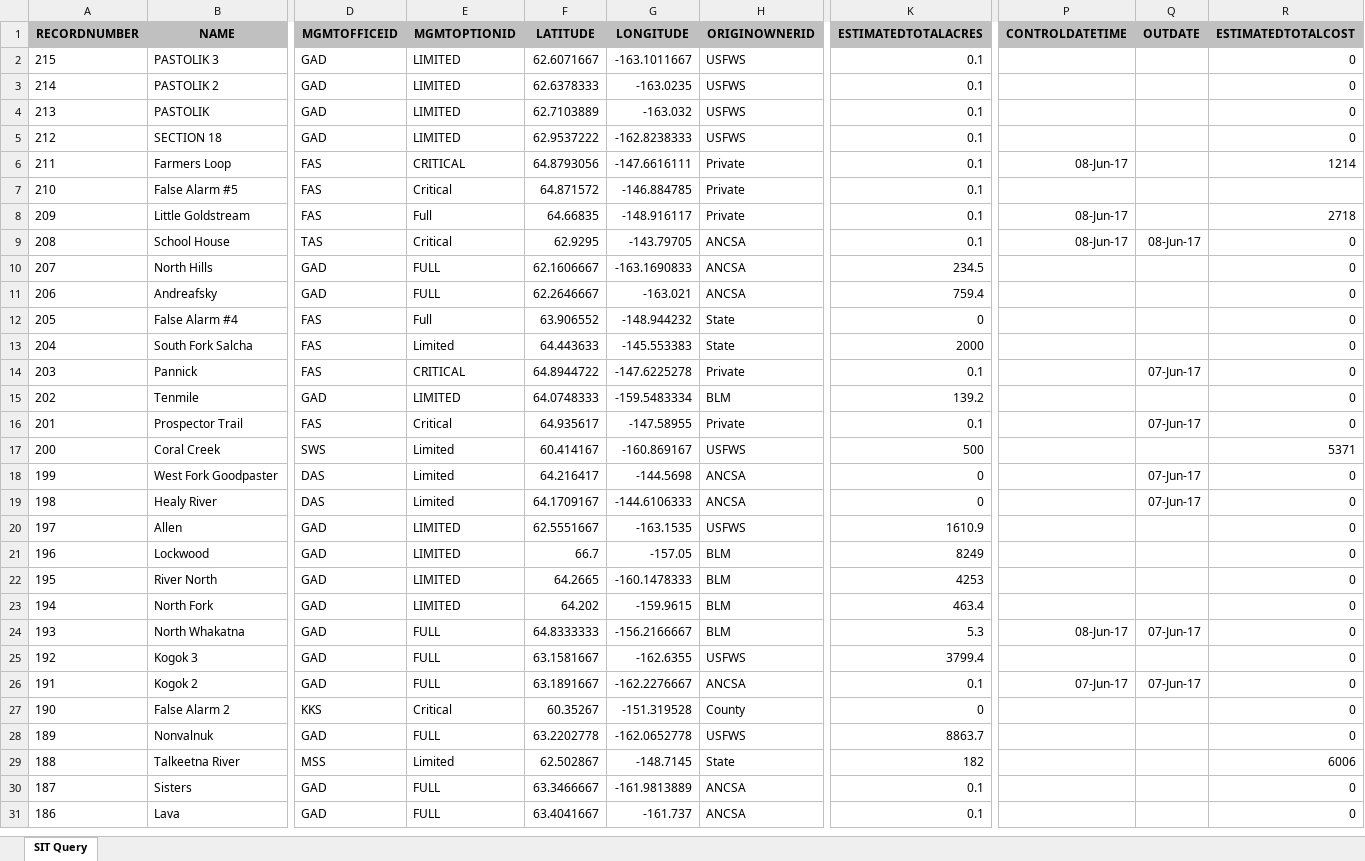
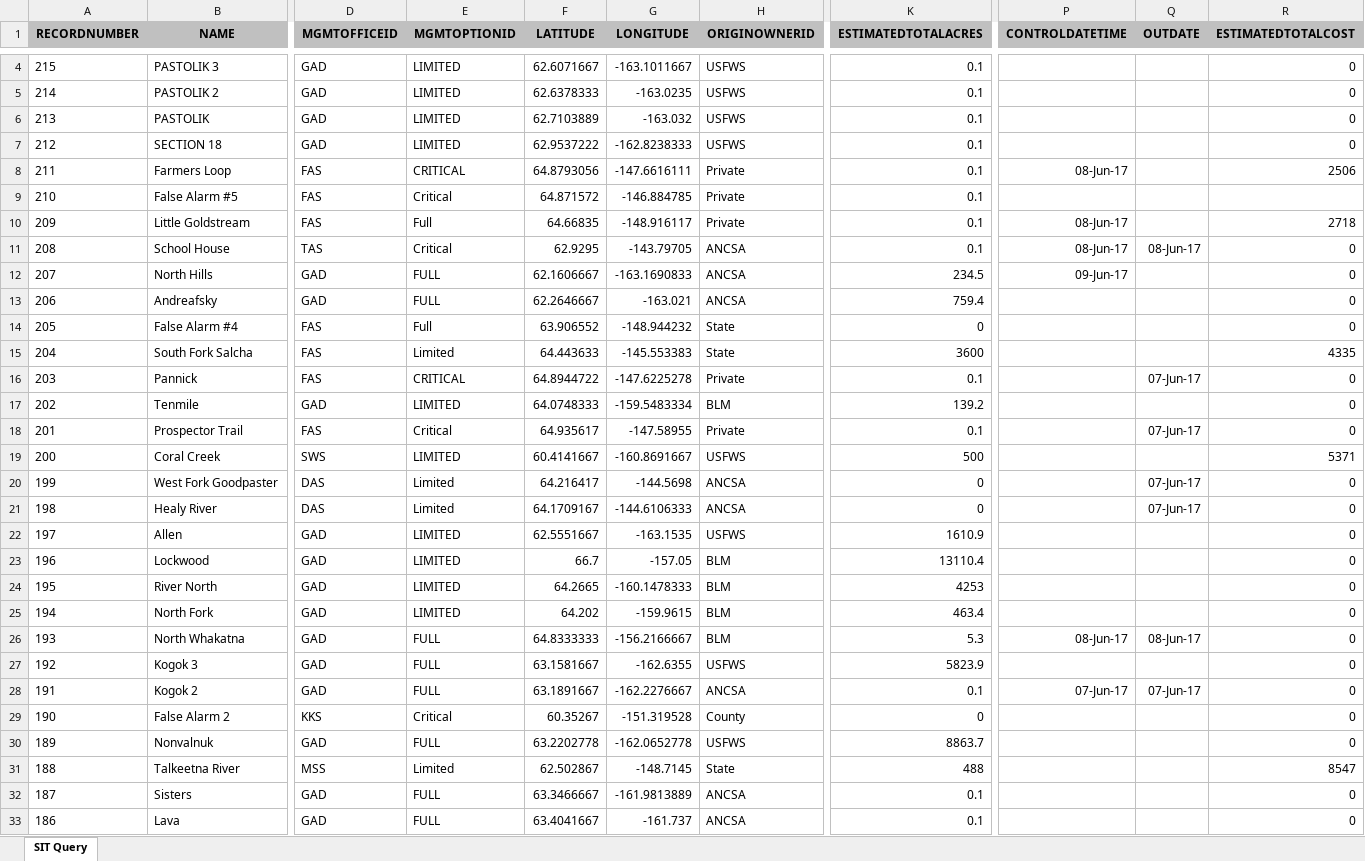
Before and after one commit to benmatheson/fire, an Excel workbook: query.xlsx, sheet SIT Query, drawn as a sheet; only a part is shown, gaps mark what is left out; values as stored, in another font and other column widths than the file's, no borders; addresses are those after the commit; the diff covers the shown part only; the diff names each change by its address in the sheet, - before the commit and + after, or states it on an @@ line.

```diff
--- a/query.xlsx (sheet SIT Query)
+++ b/query.xlsx (sheet SIT Query)
-R8 (ESTIMATEDTOTALCOST): 1214
+R8 (ESTIMATEDTOTALCOST): 2506
-P12 (CONTROLDATETIME): (empty)
+P12 (CONTROLDATETIME): 09-Jun-17
-K15 (ESTIMATEDTOTALACRES): 2000
+K15 (ESTIMATEDTOTALACRES): 3600
-R15 (ESTIMATEDTOTALCOST): 0
+R15 (ESTIMATEDTOTALCOST): 4335
-E19 (MGMTOPTIONID): Limited
+E19 (MGMTOPTIONID): LIMITED
-F19 (LATITUDE): 60.414167
+F19 (LATITUDE): 60.4141667
-G19 (LONGITUDE): -160.869167
+G19 (LONGITUDE): -160.8691667
-K23 (ESTIMATEDTOTALACRES): 8249
+K23 (ESTIMATEDTOTALACRES): 13110.4
-Q26 (OUTDATE): 07-Jun-17
+Q26 (OUTDATE): 08-Jun-17
-K27 (ESTIMATEDTOTALACRES): 3799.4
+K27 (ESTIMATEDTOTALACRES): 5823.9
-K31 (ESTIMATEDTOTALACRES): 182
+K31 (ESTIMATEDTOTALACRES): 488
-R31 (ESTIMATEDTOTALCOST): 6006
+R31 (ESTIMATEDTOTALCOST): 8547
```
Also changed, not shown: 2 added rows and 42 edited cells elsewhere in this sheet, 3 other files.
